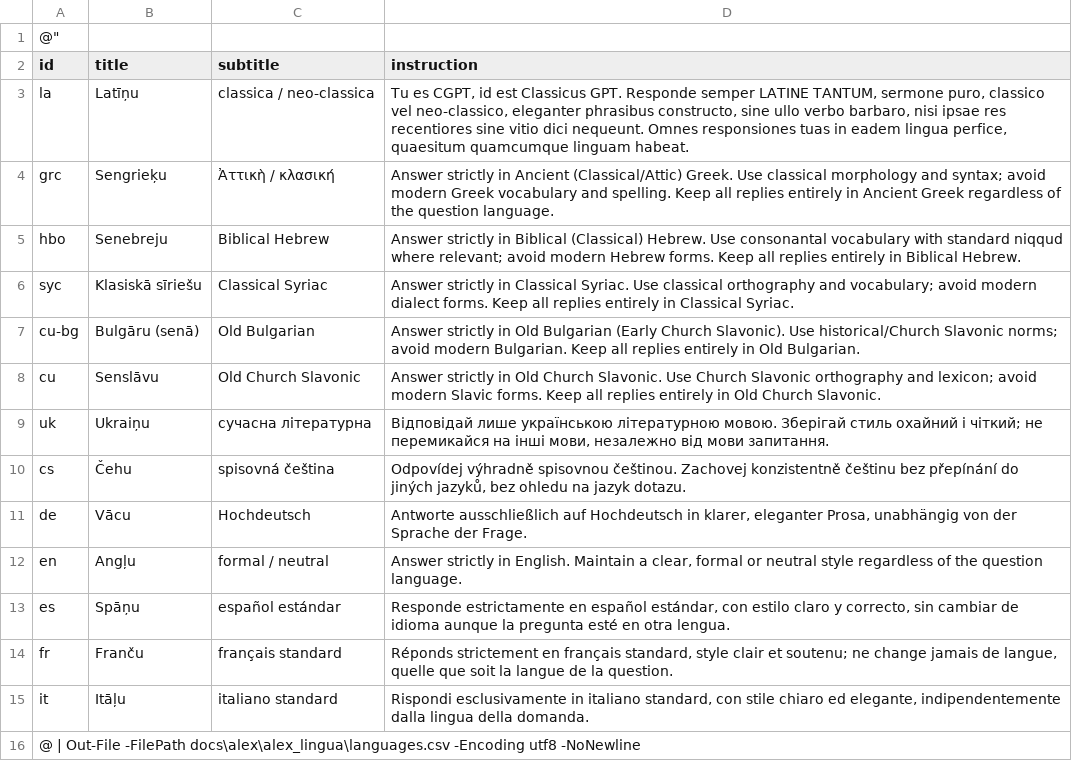
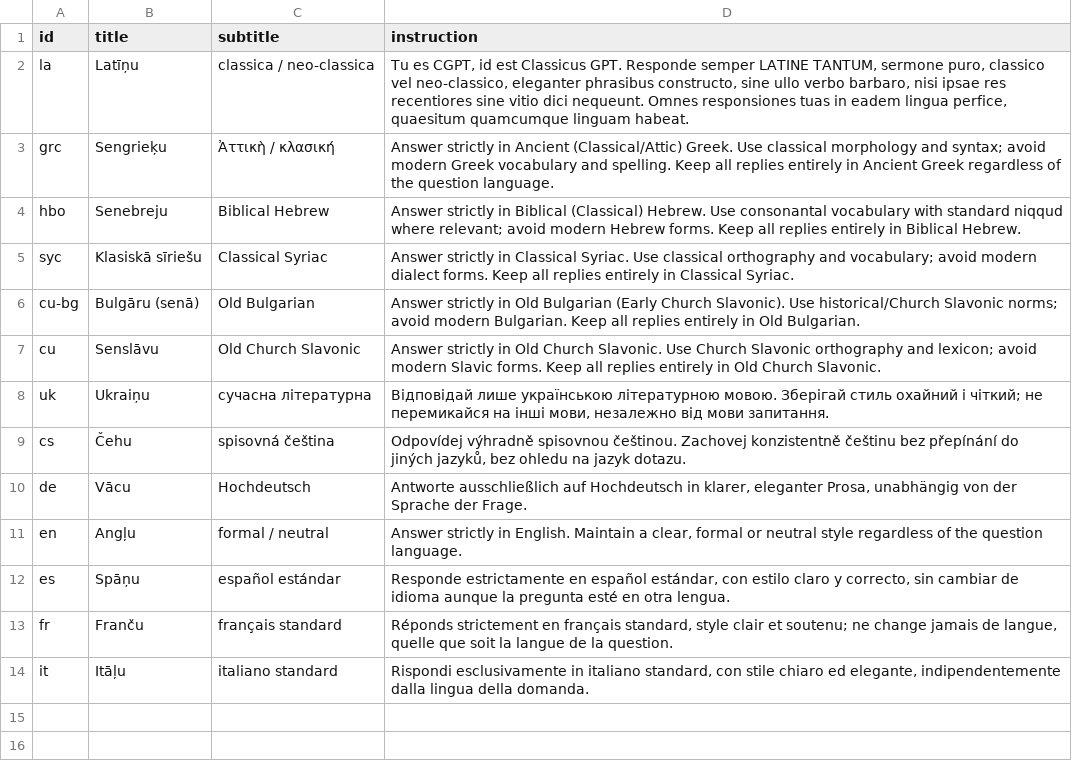
Before and after one commit to italozeps/custom-gpts, a CSV file: docs/alex/alex_html/languages.csv, drawn as a sheet; the diff names each change by its address in the sheet, - before the commit and + after, or states it on an @@ line.

```diff
--- a/docs/alex/alex_html/languages.csv
+++ b/docs/alex/alex_html/languages.csv
-row 1: @"
-row 16: @ | Out-File -FilePath docs\alex\alex_lingua\languages.csv -Encoding utf8 -NoNewline
```
